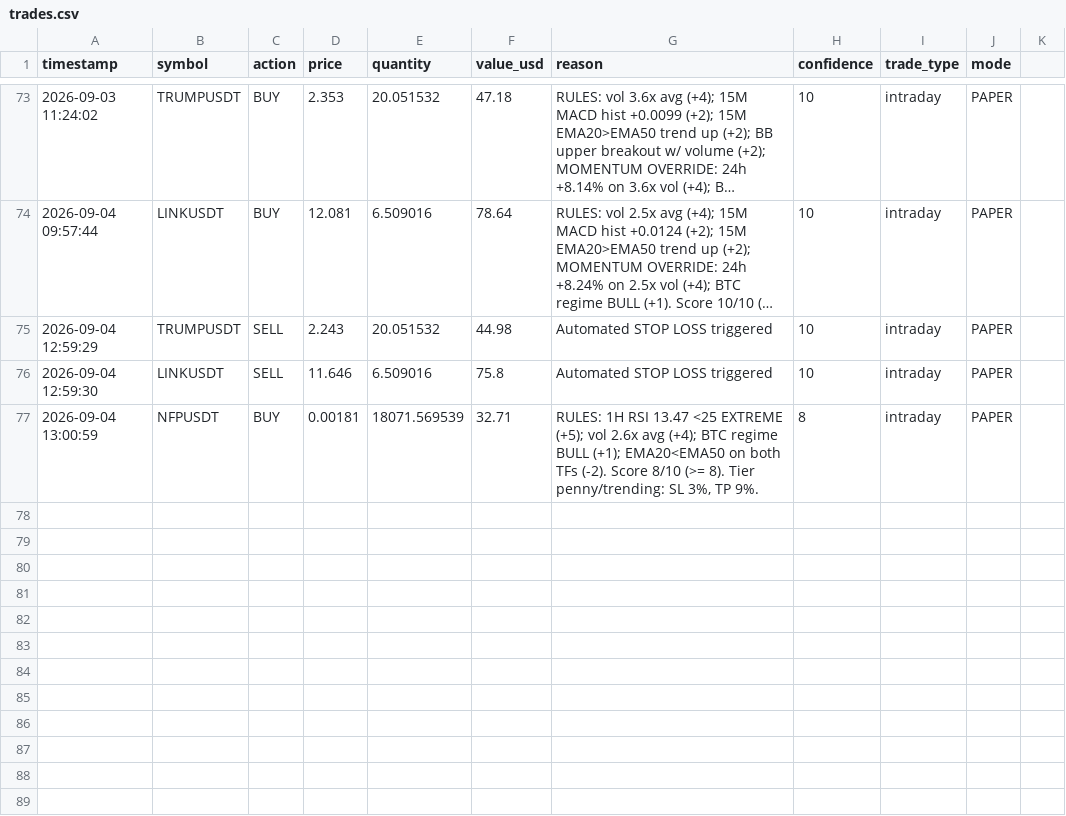
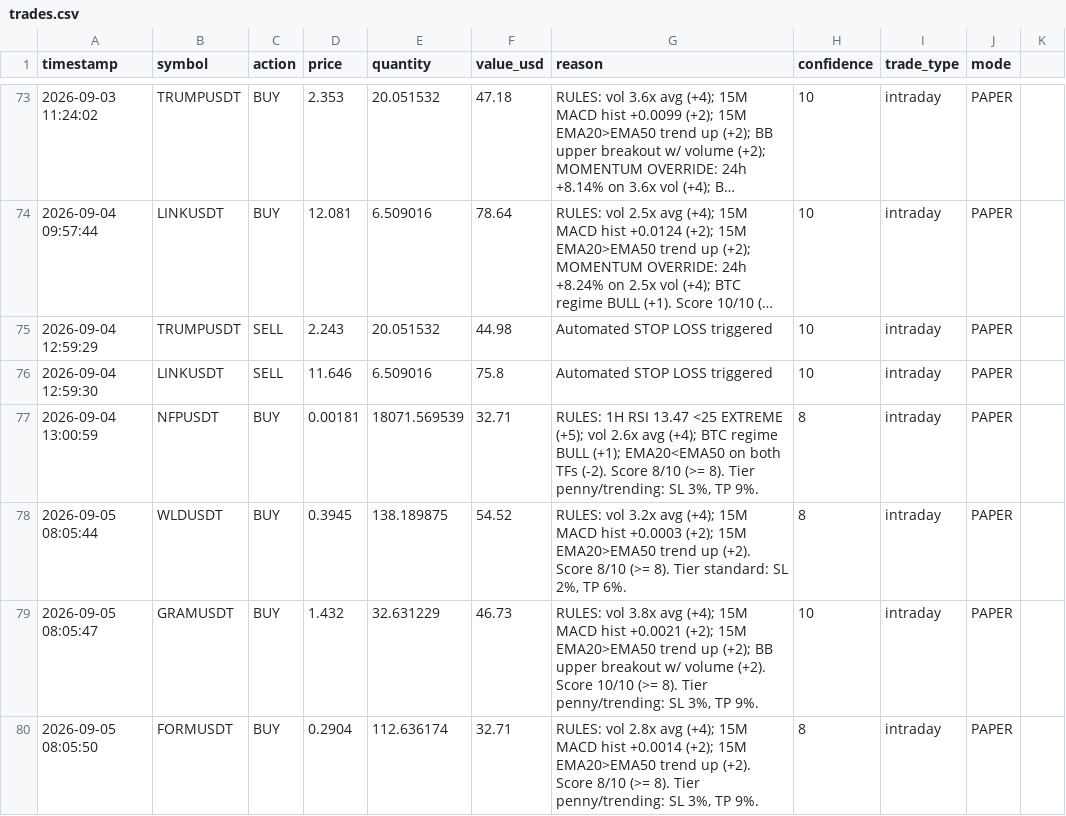
Before and after one commit to novaigtools/trading-agent, a CSV file: trades.csv, drawn as a sheet; only a part is shown, gaps mark what is left out; long unchanged cells end in ….

```diff
--- a/trades.csv
+++ b/trades.csv
@@ -77 +77,4 @@ timestamp,symbol,action,price,quantity,value_usd,reason,confidence,trade_type,mo
 2026-09-04 13:00:59,NFPUSDT,BUY,0.00181,18071.569539,32.71,"RULES: 1H RSI 13.47 <25 EXTREME (+5); vol 2.6x avg (+4); BTC regime BULL (+1); EMA20<EMA50 on both TFs (-2). Score 8/10 (>= 8). Tier penny/trending: SL 3%, TP 9%.",8,intraday,PAPER
+2026-09-05 08:05:44,WLDUSDT,BUY,0.3945,138.189875,54.52,"RULES: vol 3.2x avg (+4); 15M MACD hist +0.0003 (+2); 15M EMA20>EMA50 trend up (+2). Score 8/10 (>= 8). Tier standard: SL 2%, TP 6%.",8,intraday,PAPER
+2026-09-05 08:05:47,GRAMUSDT,BUY,1.432,32.631229,46.73,"RULES: vol 3.8x avg (+4); 15M MACD hist +0.0021 (+2); 15M EMA20>EMA50 trend up (+2); BB upper breakout w/ volume (+2). Score 10/10 (>= 8). Tier penny/trending: SL 3%, TP 9%.",10,intraday,PAPER
+2026-09-05 08:05:50,FORMUSDT,BUY,0.2904,112.636174,32.71,"RULES: vol 2.8x avg (+4); 15M MACD hist +0.0014 (+2); 15M EMA20>EMA50 trend up (+2). Score 8/10 (>= 8). Tier penny/trending: SL 3%, TP 9%.",8,intraday,PAPER
```
Also changed, not shown: 2 other files.
